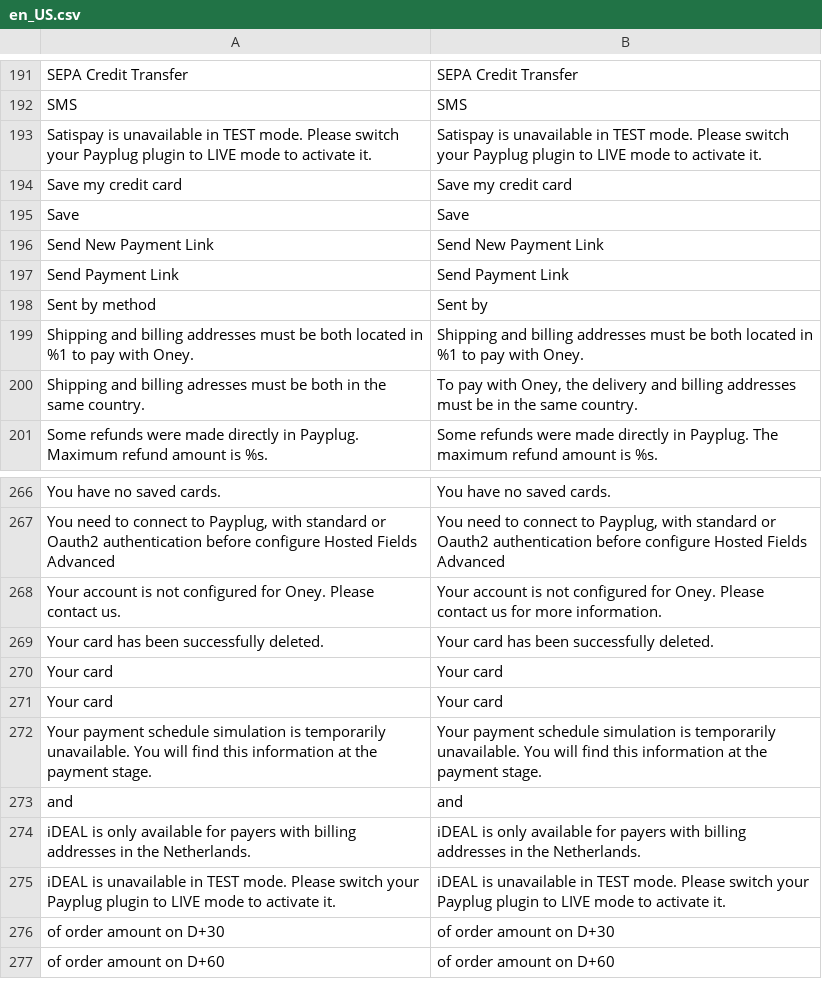
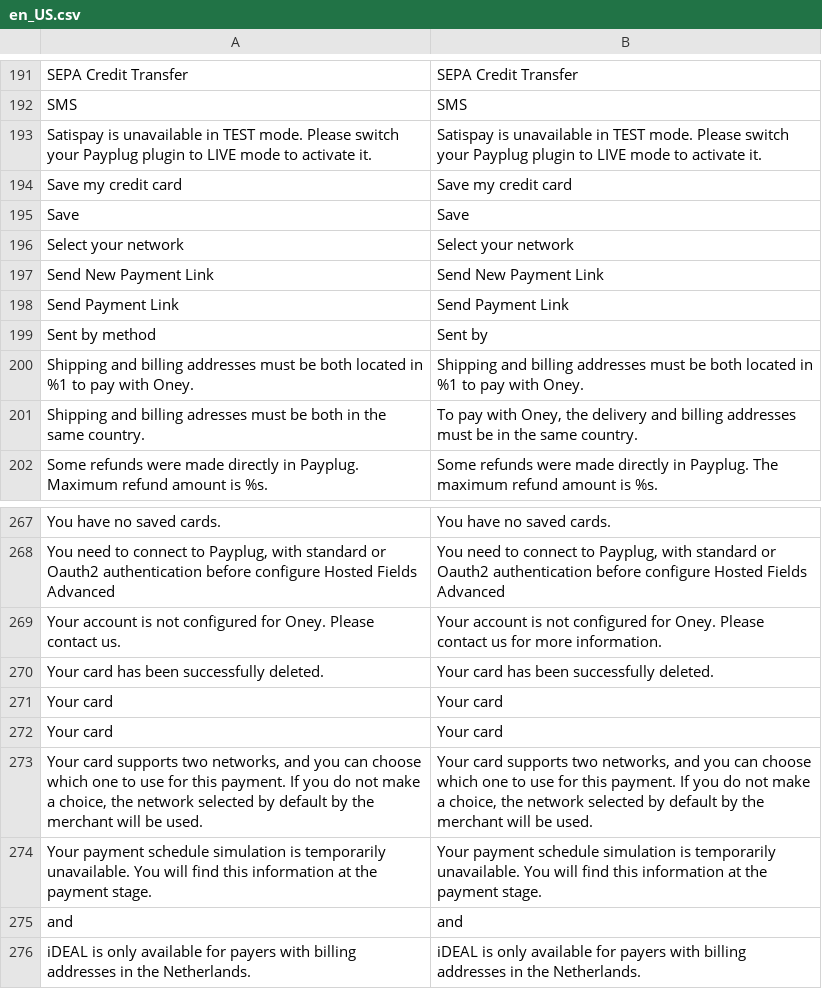
Before and after one commit to payplug/payplug-magento2, a CSV file: i18n/en_US.csv, drawn as a sheet; only a part is shown, gaps mark what is left out; the shorter side is filled out with more unchanged rows; the diff names each change by its address in the sheet, - before the commit and + after, or states it on an @@ line.

```diff
--- a/i18n/en_US.csv
+++ b/i18n/en_US.csv
+row 196: Select your network | Select your network
+row 273: Your card supports two networks, and you can choose which one to use for this payment. If you do not make a choice, the network selected by default by the merchant will be used. | Your card supports two networks, and you can choose which one to use for this payment. If you do not make a choice, the network selected by default by the merchant will be used.
```
Also changed, not shown: i18n/es_ES.csv, i18n/fr_FR.csv, 7 other files.
